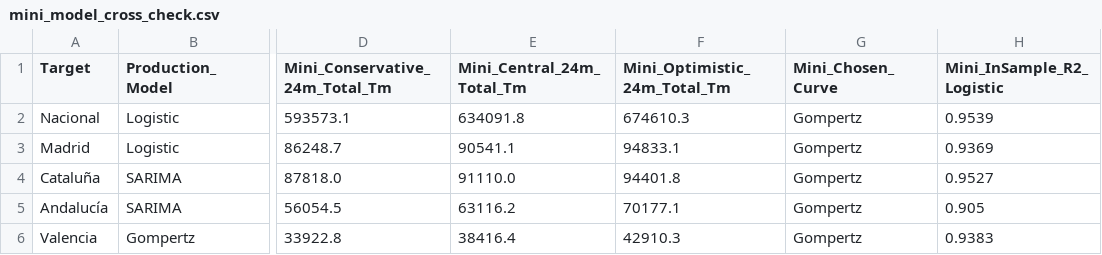
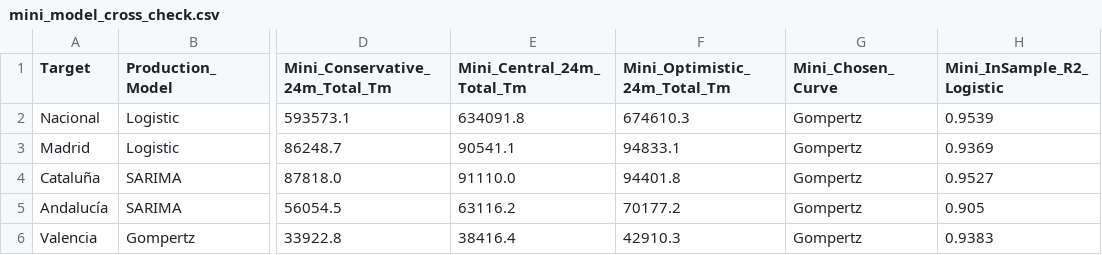
Before and after one commit to albertojrc/repsol-capstone, a CSV file: data/outputs/mini_model_cross_check.csv, drawn as a sheet; only a part is shown, gaps mark what is left out; the diff names each change by its address in the sheet, - before the commit and + after, or states it on an @@ line.

```diff
--- a/data/outputs/mini_model_cross_check.csv
+++ b/data/outputs/mini_model_cross_check.csv
-F5 (Mini_Optimistic_24m_Total_Tm): 70177.1
+F5 (Mini_Optimistic_24m_Total_Tm): 70177.2
```
Also changed, not shown: 3 other files.
